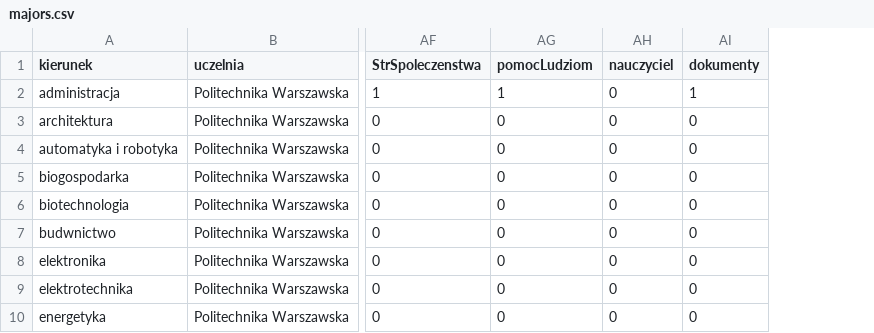
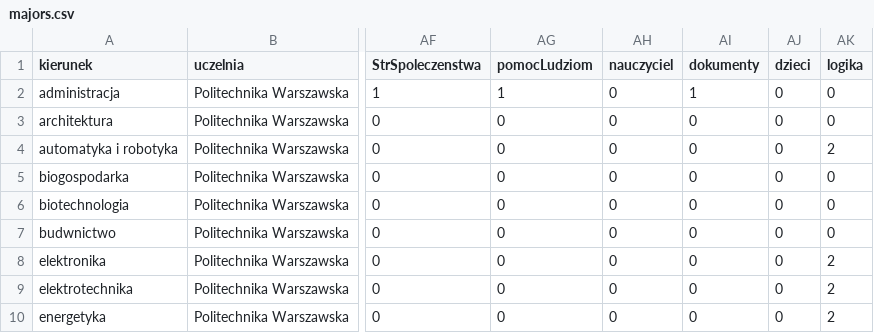
Before and after one commit to vatrasar/ProjektSi, a CSV file: majors.csv, drawn as a sheet; only a part is shown, gaps mark what is left out; the diff names each change by its address in the sheet, - before the commit and + after, or states it on an @@ line.

```diff
--- a/majors.csv
+++ b/majors.csv
+column AJ (dzieci), rows 2-10: all 0
+column AK (logika), rows 2-10: 0 | 0 | 2 | 0 | 0 | 0 | 2 | 2 | 2
```
Also changed, not shown: questions.csv.
